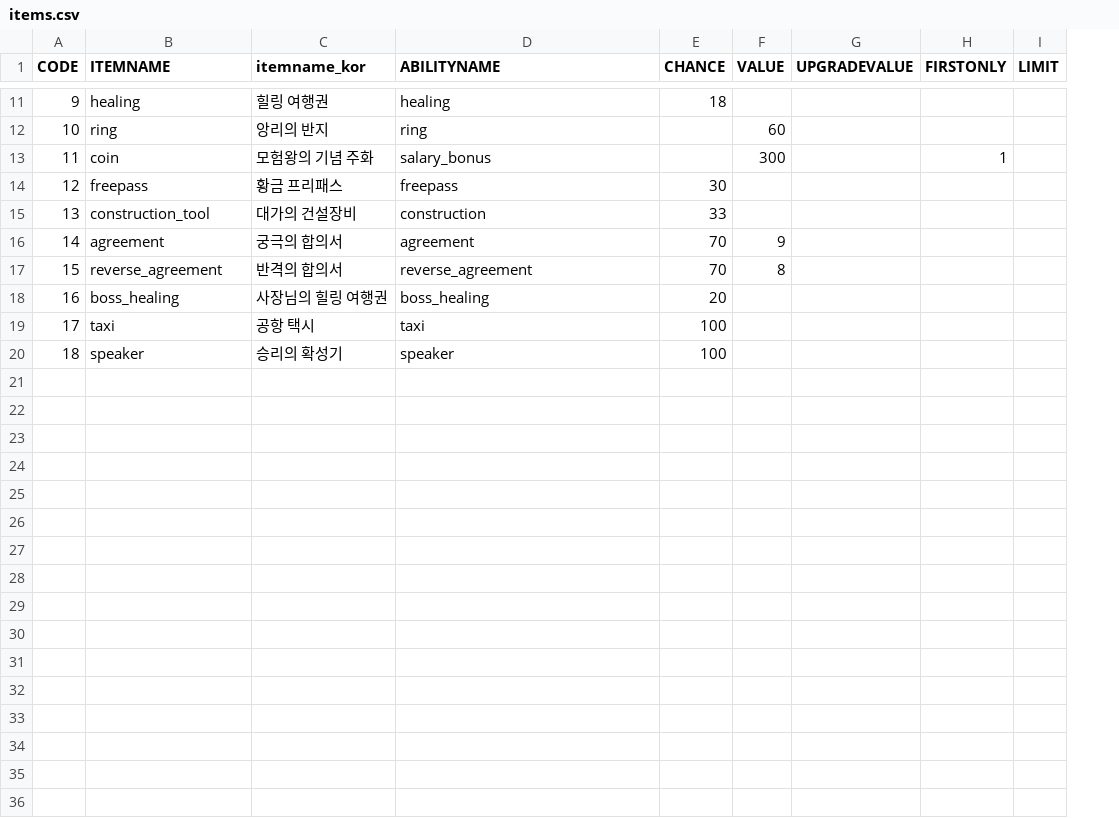
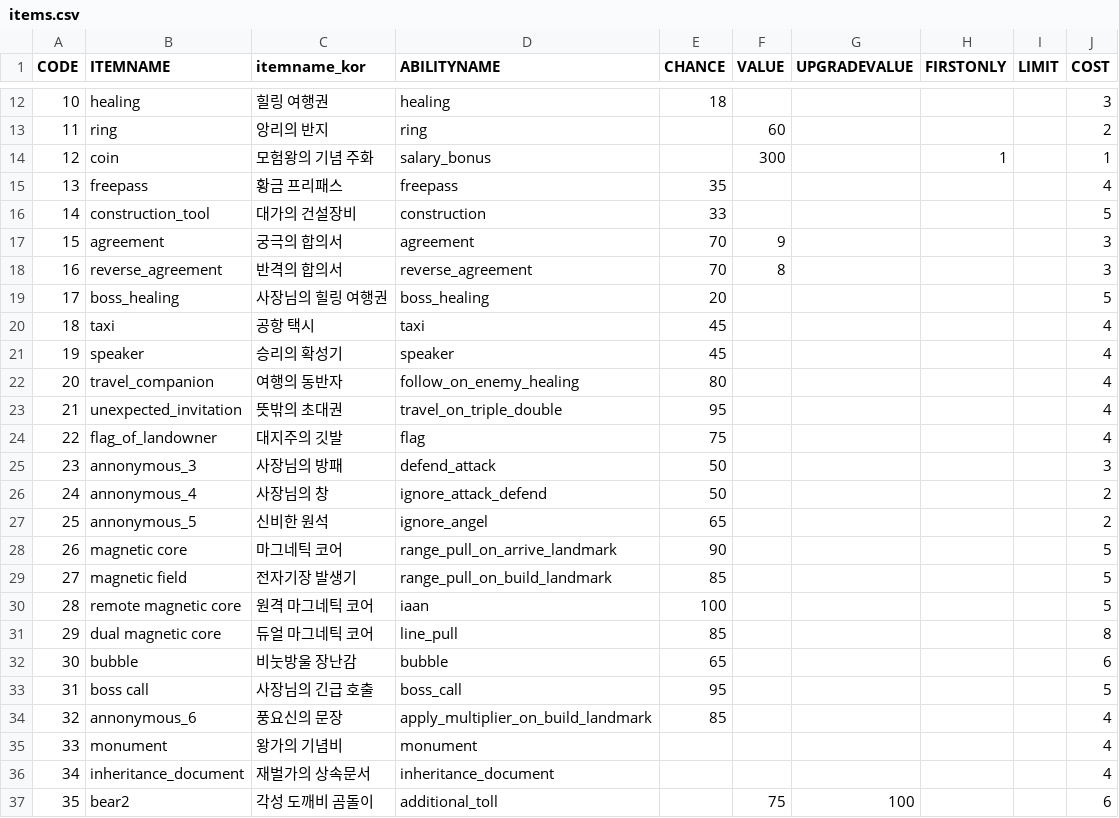
Before and after one commit to jkvin114/snakes-and-ladders-RPG, a CSV file: src/Marble/items.csv, drawn as a sheet; only a part is shown, gaps mark what is left out; addresses are those after the commit; the diff covers the shown part only; the diff names each change by its address in the sheet, - before the commit and + after, or states it on an @@ line.

```diff
--- a/src/Marble/items.csv
+++ b/src/Marble/items.csv
+column J (COST), rows 12-21: 3 | 2 | 1 | 4 | 5 | 3 | 3 | 5 | 4 | 4
@@ column A (CODE) renumbered between rows 3 and 21 @@
-E15 (CHANCE): 30
+E15 (CHANCE): 35
-E20:E21 (CHANCE): 100
+E20:E21 (CHANCE): 45
+row 22: 20 | travel_companion | 여행의 동반자 | follow_on_enemy_healing | 80 |  |  |  |  | 4
+row 23: 21 | unexpected_invitation | 뜻밖의 초대권 | travel_on_triple_double | 95 |  |  |  |  | 4
+row 24: 22 | flag_of_landowner | 대지주의 깃발 | flag | 75 |  |  |  |  | 4
+row 25: 23 | annonymous_3 | 사장님의 방패 | defend_attack | 50 |  |  |  |  | 3
+row 26: 24 | annonymous_4 | 사장님의 창 | ignore_attack_defend | 50 |  |  |  |  | 2
+row 27: 25 | annonymous_5 | 신비한 원석 | ignore_angel | 65 |  |  |  |  | 2
+row 28: 26 | magnetic core | 마그네틱 코어 | range_pull_on_arrive_landmark | 90 |  |  |  |  | 5
+row 29: 27 | magnetic field | 전자기장 발생기 | range_pull_on_build_landmark | 85 |  |  |  |  | 5
+row 30: 28 | remote magnetic core | 원격 마그네틱 코어 | iaan | 100 |  |  |  |  | 5
+row 31: 29 | dual magnetic core | 듀얼 마그네틱 코어 | line_pull | 85 |  |  |  |  | 8
+row 32: 30 | bubble | 비눗방울 장난감 | bubble | 65 |  |  |  |  | 6
+row 33: 31 | boss call | 사장님의 긴급 호출 | boss_call | 95 |  |  |  |  | 5
+row 34: 32 | annonymous_6 | 풍요신의 문장 | apply_multiplier_on_build_landmark | 85 |  |  |  |  | 4
+row 35: 33 | monument | 왕가의 기념비 | monument |  |  |  |  |  | 4
+row 36: 34 | inheritance_document | 재벌가의 상속문서 | inheritance_document |  |  |  |  |  | 4
+row 37: 35 | bear2 | 각성 도깨비 곰돌이 | additional_toll |  | 75 | 100 |  |  | 6
```
Also changed, not shown: 1 added row and 2 edited cells elsewhere in this file, 38 other files.
